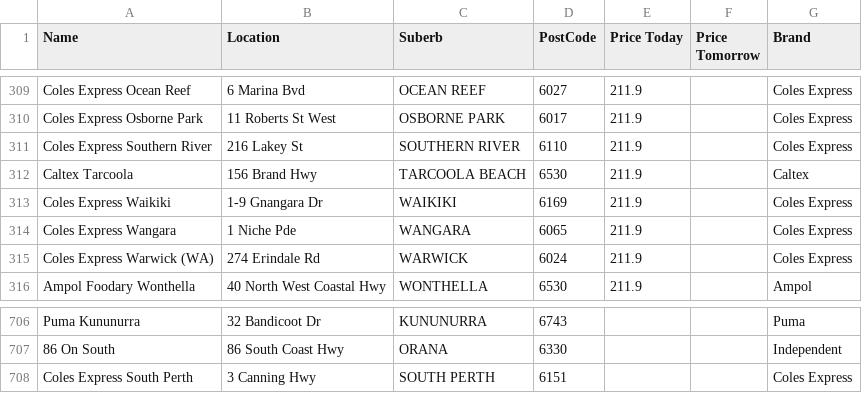
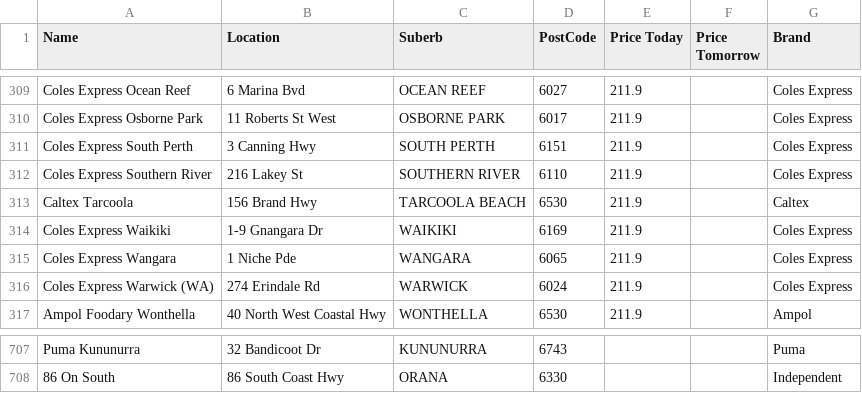
Before and after one commit to Luke3573/WaFuel, a CSV file: WaFuelULP.csv, drawn as a sheet; only a part is shown, gaps mark what is left out; removed rows and columns are numbered as before the commit, all else as after; the diff names each change by its address in the sheet, - before the commit and + after, or states it on an @@ line.

Commit message:
updated

```diff
--- a/WaFuelULP.csv
+++ b/WaFuelULP.csv
+row 311: Coles Express South Perth | 3 Canning Hwy | SOUTH PERTH | 6151 | 211.9 |  | Coles Express
-row 708: Coles Express South Perth | 3 Canning Hwy | SOUTH PERTH | 6151 |  |  | Coles Express
```
